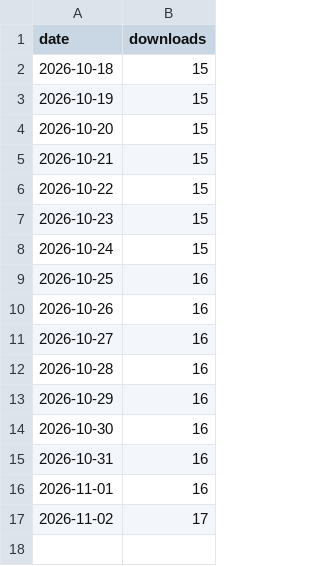
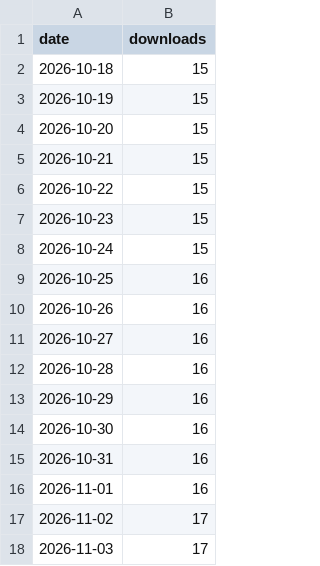
Before and after one commit to Tanveer-exe/VibePause, a CSV file: docs/downloads.csv, drawn as a sheet; the diff names each change by its address in the sheet, - before the commit and + after, or states it on an @@ line.

```diff
--- a/docs/downloads.csv
+++ b/docs/downloads.csv
+row 18: 2026-11-03 | 17
```
Also changed, not shown: 1 other file.
